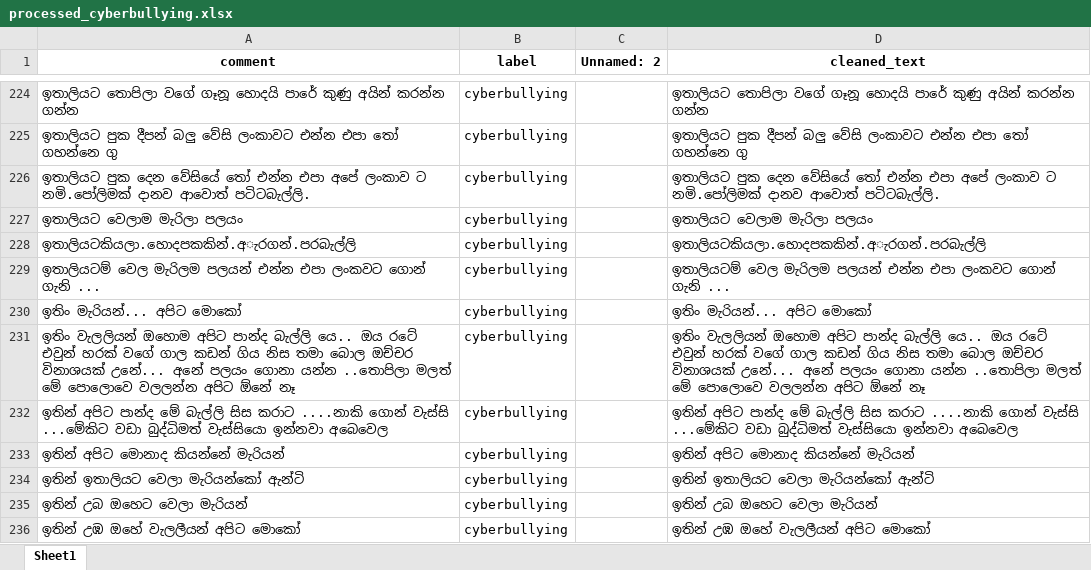
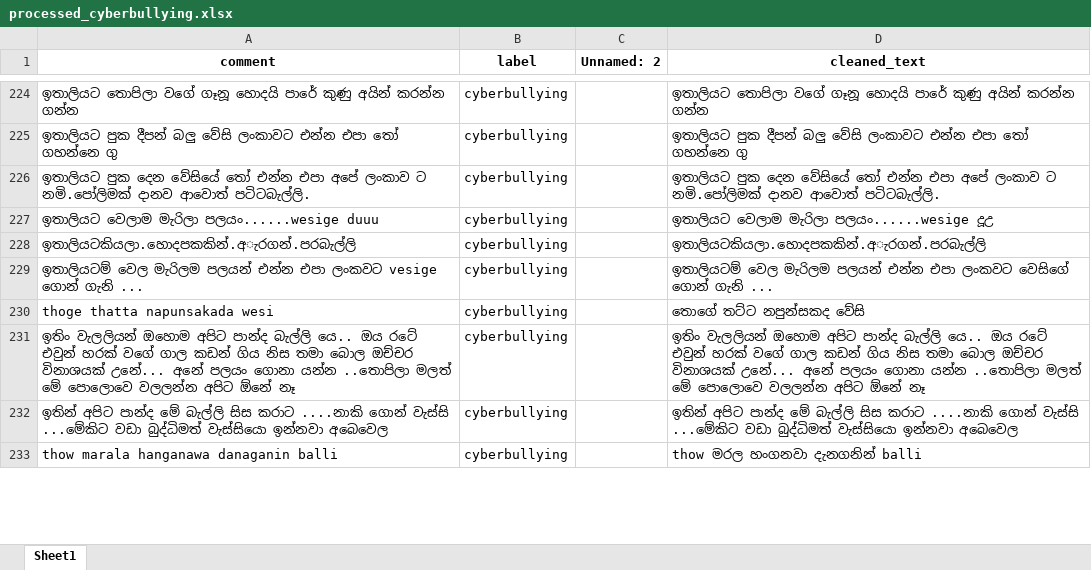
Before and after one commit to dimantha00/SinhSafe, an Excel workbook: data/processed_ground_truth/processed_cyberbullying.xlsx, sheet Sheet1, drawn as a sheet; only a part is shown, gaps mark what is left out; values as stored, in another font and other column widths than the file's, no borders; removed rows and columns are numbered as before the commit, all else as after; the diff covers the shown part only; the diff names each change by its address in the sheet, - before the commit and + after, or states it on an @@ line.

```diff
--- a/data/processed_ground_truth/processed_cyberbullying.xlsx (sheet Sheet1)
+++ b/data/processed_ground_truth/processed_cyberbullying.xlsx (sheet Sheet1)
-A227 (comment): ඉතාලියට වෙලාම මැරිලා පලයං
+A227 (comment): ඉතාලියට වෙලාම මැරිලා පලයං......wesige duuu
-D227 (cleaned_text): ඉතාලියට වෙලාම මැරිලා පලයං
+D227 (cleaned_text): ඉතාලියට වෙලාම මැරිලා පලයං......wesige දූඋ
-A229 (comment): …එපා ලංකවට ගොන් ගැනි…
+A229 (comment): …එපා ලංකවට vesige ගොන් ගැනි…
-D229 (cleaned_text): …එපා ලංකවට ගොන් ගැනි…
+D229 (cleaned_text): …එපා ලංකවට වෙසිගේ ගොන් ගැනි…
-row 230: ඉතිං මැරියන්... අපිට මොකෝ | cyberbullying |  | ඉතිං මැරියන්... අපිට මොකෝ
+row 230: thoge thatta napunsakada wesi | cyberbullying |  | තොගේ තට්ට නපුන්සකද වේසි
-row 233: ඉතින් අපිට මොනාද කියන්නේ මැරියන් | cyberbullying |  | ඉතින් අපිට මොනාද කියන්නේ මැරියන්
-row 234: ඉතින් ඉතාලියට වෙලා මැරියන්කෝ ඇන්ටි | cyberbullying |  | ඉතින් ඉතාලියට වෙලා මැරියන්කෝ ඇන්ටි
-row 235: ඉතින් උබ ඔහෙට වෙලා මැරියන් | cyberbullying |  | ඉතින් උබ ඔහෙට වෙලා මැරියන්
-row 236: ඉතින් උඹ ඔහේ වැලලීයන් අපිට මොකෝ | cyberbullying |  | ඉතින් උඹ ඔහේ වැලලීයන් අපිට මොකෝ
+row 233: thow marala hanganawa danaganin balli | cyberbullying |  | thow මරල හංගනවා දැනගනින් balli
```
Also changed, not shown: 39 added rows, 11 removed rows and 4 edited cells elsewhere in this sheet, data/processed_ground_truth/processed_normal.xlsx, data/processed_ground_truth/processed_offensive.xlsx.
